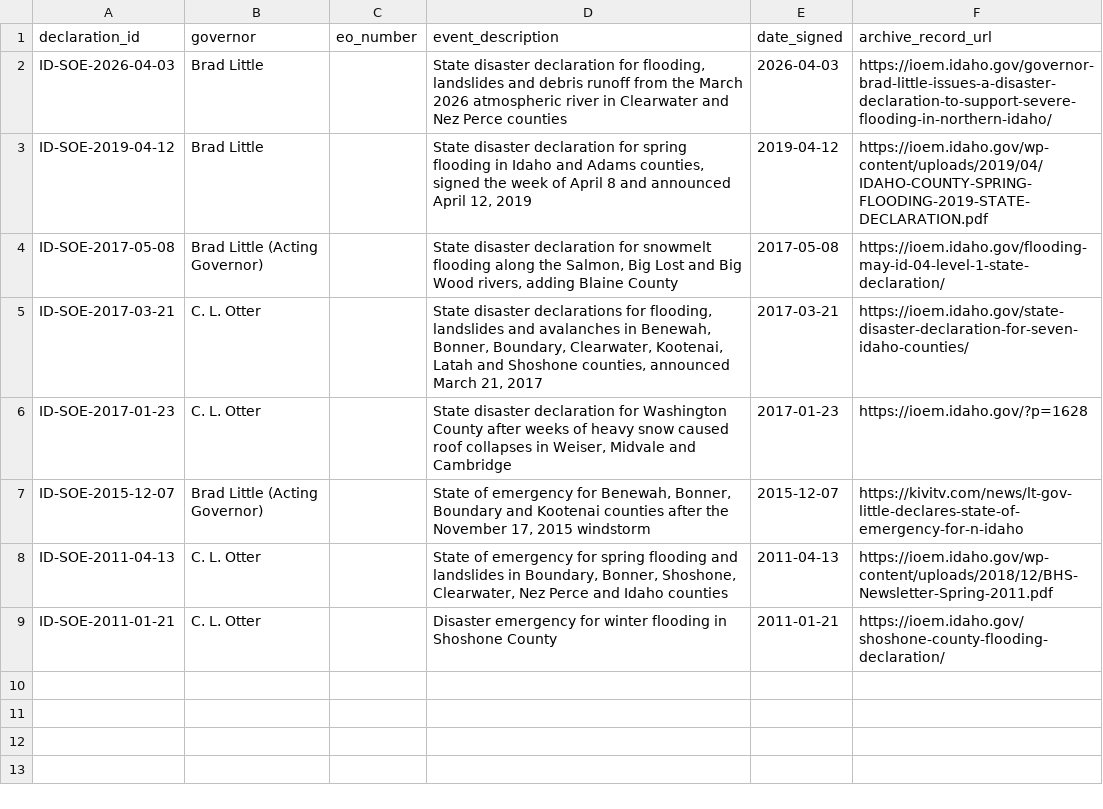
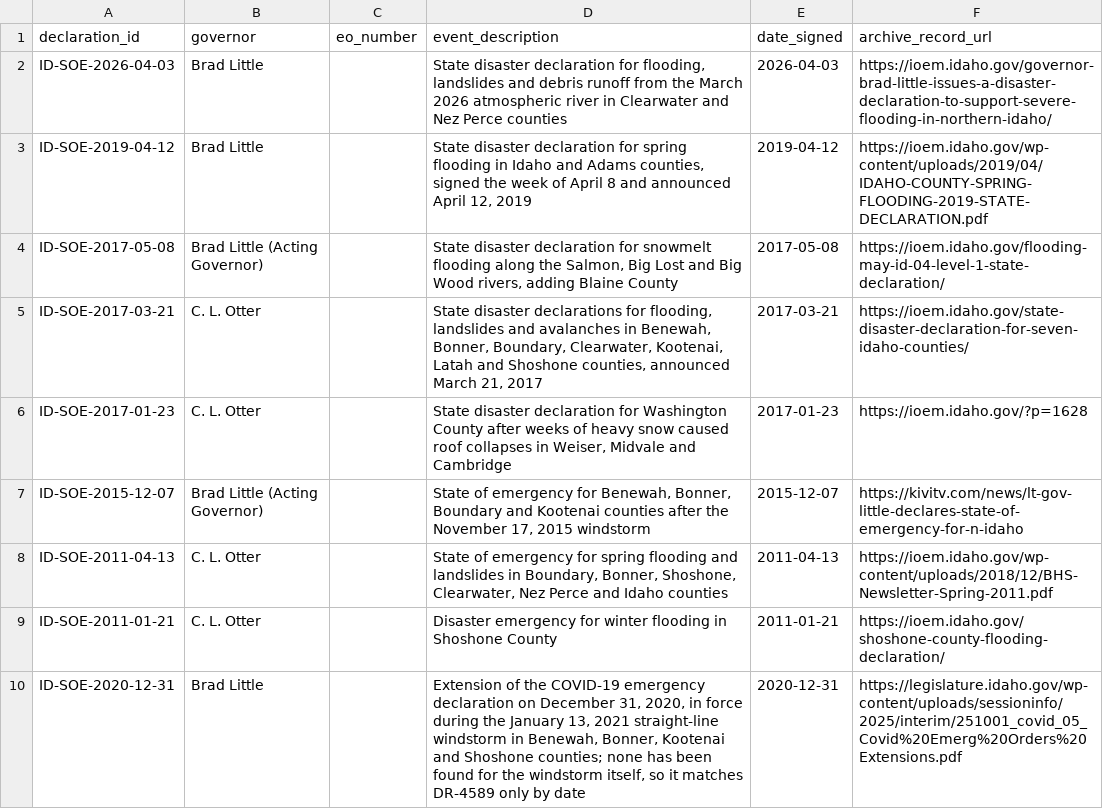
Before and after one commit to Phenom1881/disaster-data, a CSV file: plus/idaho/manual_declarations.csv, drawn as a sheet.

```diff
--- a/plus/idaho/manual_declarations.csv
+++ b/plus/idaho/manual_declarations.csv
@@ -9 +9,2 @@ ID-SOE-2011-04-13,C. L. Otter,,"State of emergency for spring flooding and lands
 ID-SOE-2011-01-21,C. L. Otter,,Disaster emergency for winter flooding in Shoshone County,2011-01-21,https://ioem.idaho.gov/shoshone-county-flooding-declaration/
+ID-SOE-2020-12-31,Brad Little,,"Extension of the COVID-19 emergency declaration on December 31, 2020, in force during the January 13, 2021 straight-line windstorm in Benewah, Bonner, Kootenai and Shoshone counties; none has been found for the windstorm itself, so it matches DR-4589 only by date",2020-12-31,https://legislature.idaho.gov/wp-content/uploads/sessioninfo/2025/interim/251001_covid_05_Covid%20Emerg%20Orders%20Extensions.pdf
```
Also changed, not shown: plus/idaho/hazard_overrides.csv, 3 other files.
